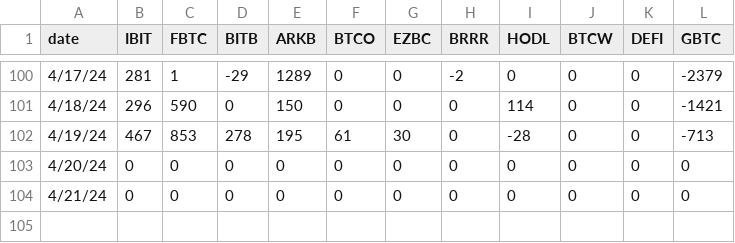
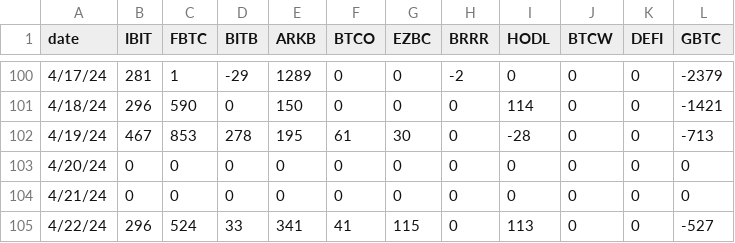
Before and after one commit to leeschmalz/bitcoin-etf, a CSV file: btc_etf_data.csv, drawn as a sheet; only a part is shown, gaps mark what is left out.

Commit message:
4/22

```diff
--- a/btc_etf_data.csv
+++ b/btc_etf_data.csv
@@ -104 +104,2 @@
 4/21/24,0,0,0,0,0,0,0,0,0,0,0
+4/22/24,296,524,33,341,41,115,0,113,0,0,-527
```
